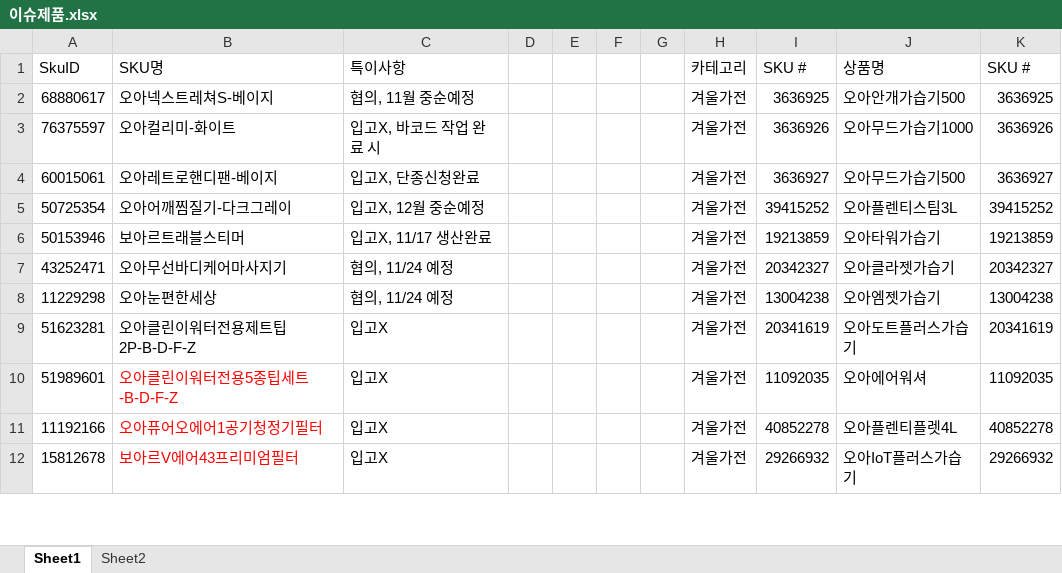
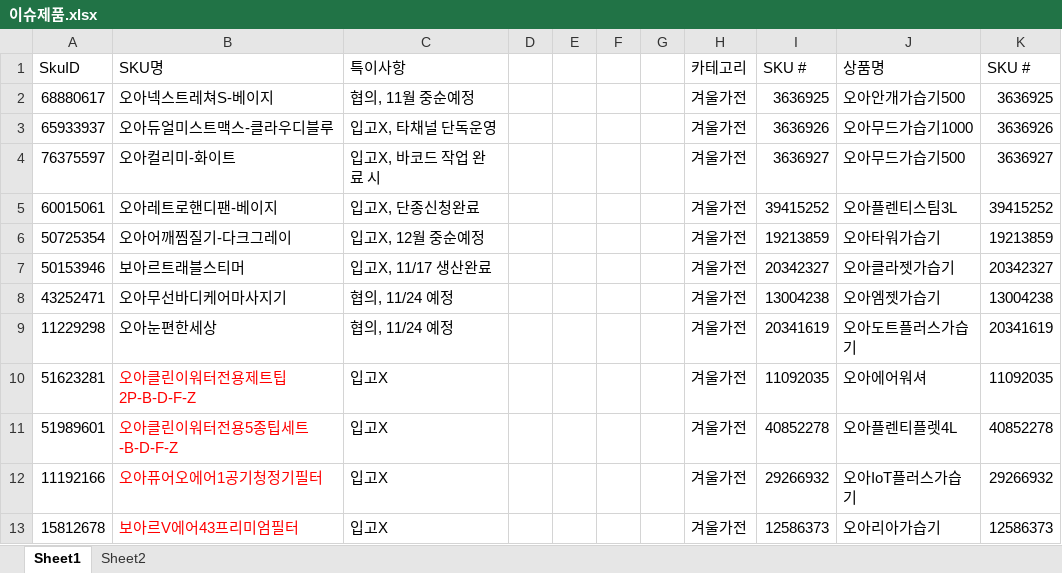
Before and after one commit to tolmjj10/coupang-po, an Excel workbook: data/이슈제품.xlsx, sheet Sheet1, drawn as a sheet; only a part is shown; values as stored, in another font and other column widths than the file's, no borders; conditional formats not drawn; addresses are those after the commit; the diff covers the shown part only; the diff names each change by its address in the sheet, - before the commit and + after, or states it on an @@ line.

Commit message:
Add files via upload

```diff
--- a/data/이슈제품.xlsx (sheet Sheet1)
+++ b/data/이슈제품.xlsx (sheet Sheet1)
+row 3: 65933937 | 오아듀얼미스트맥스-클라우디블루 | 입고X, 타채널 단독운영 |  |  |  |  | 겨울가전 | 3636926 | 오아무드가습기1000 | 3636926
-I4 (SKU #): 3636926
+I4 (SKU #): 3636927
-J4 (상품명): 오아무드가습기1000
+J4 (상품명): 오아무드가습기500
-K4 (SKU #): 3636926
+K4 (SKU #): 3636927
-I5 (SKU #): 3636927
+I5 (SKU #): 39415252
-J5 (상품명): 오아무드가습기500
+J5 (상품명): 오아플렌티스팀3L
-K5 (SKU #): 3636927
+K5 (SKU #): 39415252
-I6 (SKU #): 39415252
+I6 (SKU #): 19213859
-J6 (상품명): 오아플렌티스팀3L
+J6 (상품명): 오아타워가습기
-K6 (SKU #): 39415252
+K6 (SKU #): 19213859
-I7 (SKU #): 19213859
+I7 (SKU #): 20342327
-J7 (상품명): 오아타워가습기
+J7 (상품명): 오아클라젯가습기
-K7 (SKU #): 19213859
+K7 (SKU #): 20342327
-I8 (SKU #): 20342327
+I8 (SKU #): 13004238
-J8 (상품명): 오아클라젯가습기
+J8 (상품명): 오아엠젯가습기
-K8 (SKU #): 20342327
+K8 (SKU #): 13004238
-I9 (SKU #): 13004238
+I9 (SKU #): 20341619
-J9 (상품명): 오아엠젯가습기
+J9 (상품명): 오아도트플러스가습기
-K9 (SKU #): 13004238
+K9 (SKU #): 20341619
-B10 text colour: black
+B10 text colour: #FF0000
-I10 (SKU #): 20341619
+I10 (SKU #): 11092035
-J10 (상품명): 오아도트플러스가습기
+J10 (상품명): 오아에어워셔
-K10 (SKU #): 20341619
+K10 (SKU #): 11092035
-I11 (SKU #): 11092035
+I11 (SKU #): 40852278
-J11 (상품명): 오아에어워셔
+J11 (상품명): 오아플렌티플렛4L
-K11 (SKU #): 11092035
+K11 (SKU #): 40852278
-I12 (SKU #): 40852278
+I12 (SKU #): 29266932
-J12 (상품명): 오아플렌티플렛4L
+J12 (상품명): 오아IoT플러스가습기
-K12 (SKU #): 40852278
+K12 (SKU #): 29266932
-I13 (SKU #): 29266932
+I13 (SKU #): 12586373
-J13 (상품명): 오아IoT플러스가습기
+J13 (상품명): 오아리아가습기
-K13 (SKU #): 29266932
+K13 (SKU #): 12586373
```
Also changed, not shown: 4 added rows, 5 removed rows, 605 edited cells and cell formats elsewhere in this sheet.
